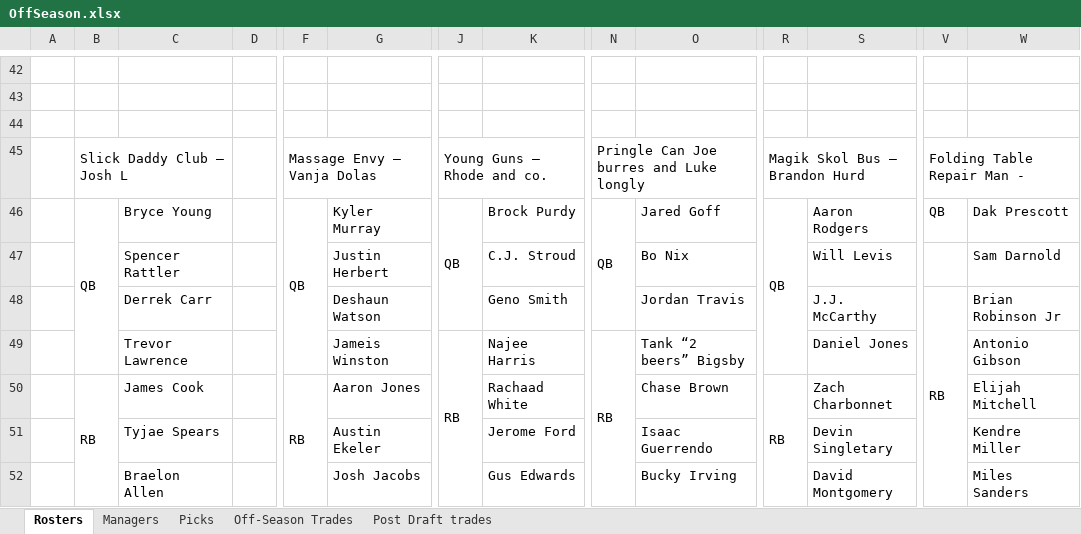
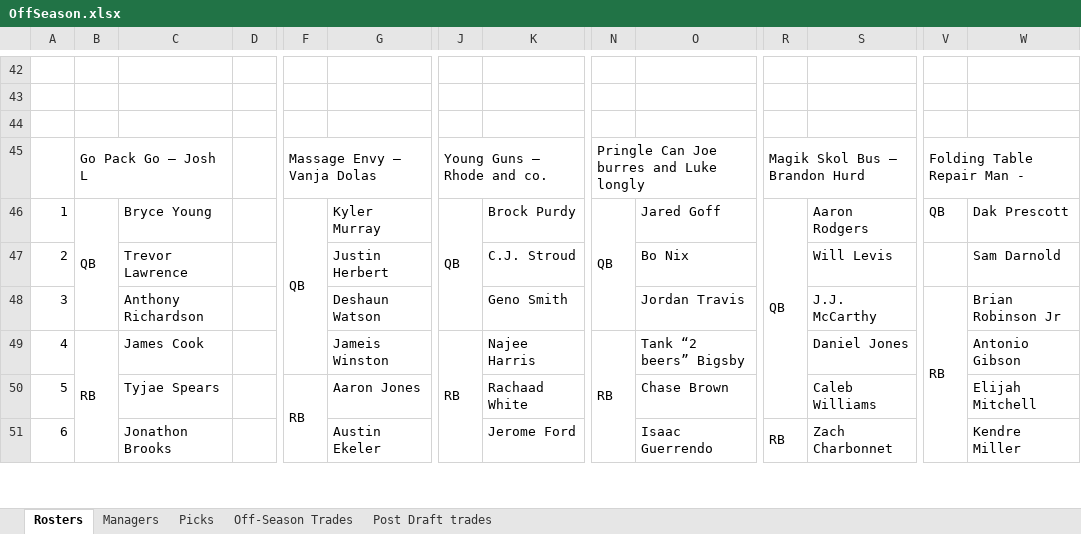
Before and after one commit to johnolson8734/Dynasty, an Excel workbook: OffSeason.xlsx, sheet Rosters, drawn as a sheet; only a part is shown, gaps mark what is left out; values as stored, in another font and other column widths than the file's, no cell formats; removed rows and columns are numbered as before the commit, all else as after; rows hold the shown columns only; the diff covers the shown part only; the diff names each change by its address in the sheet, - before the commit and + after, or states it on an @@ line.

Commit message:
Keep forgetting to update the site

```diff
--- a/OffSeason.xlsx (sheet Rosters)
+++ b/OffSeason.xlsx (sheet Rosters)
-B45: Slick Daddy Club – Josh L
+B45: Go Pack Go – Josh L
-A46: (empty)
+A46: 1
-B46:B49 merged
+B46:B48 merged
-R46:R49 merged
+R46:R50 merged
-A47: (empty)
+A47: 2
-C47: Spencer Rattler
+C47: Trevor Lawrence
-A48: (empty)
+A48: 3
-C48: Derrek Carr
+C48: Anthony Richardson
-V48:V54 merged
+V48:V54 merged
-A49: (empty)
+A49: 4
-B49: (empty)
+B49: RB
+B49:B55 merged
-C49: Trevor Lawrence
+C49: James Cook
-J49:J55 merged
+J49:J55 merged
-N49:N55 merged
+N49:N55 merged
-row 50:  | RB | James Cook |  | RB | Aaron Jones |  | Rachaad White |  | Chase Brown | RB | Zach Charbonnet |  | Elijah Mitchell
-A50: (empty)
+A50: 5
-F50: (empty)
+F50: RB
+F50:F56 merged
-G50: Austin Ekeler
+G50: Aaron Jones
-K50: Jerome Ford
+K50: Rachaad White
-O50: Isaac Guerrendo
+O50: Chase Brown
-S50: Devin Singletary
+S50: Caleb Williams
-W50: Kendre Miller
+W50: Elijah Mitchell
-row 52:  |  | Braelon Allen |  |  | Josh Jacobs |  | Gus Edwards |  | Bucky Irving |  | David Montgomery |  | Miles Sanders
+row 51: 6 |  | Jonathon Brooks |  |  | Austin Ekeler |  | Jerome Ford |  | Isaac Guerrendo | RB | Zach Charbonnet |  | Kendre Miller
```
Also changed, not shown: 8 added rows, 7 removed rows, 211 edited cells and merged cells elsewhere in this sheet, sheet Picks, sheet Off-Season Trades, cell formats.
